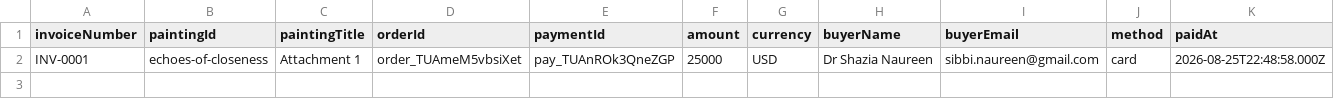
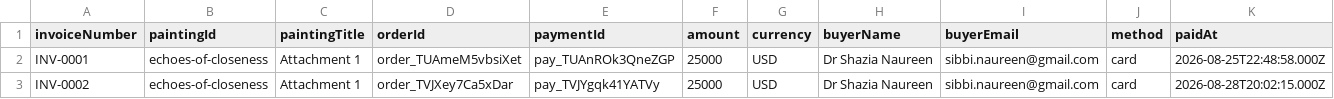
Before and after one commit to dn3305/ReenArt.github.io, a CSV file: sold.csv, drawn as a sheet; only a part is shown; rows hold the shown columns only; the diff names each change by its address in the sheet, - before the commit and + after, or states it on an @@ line.

Commit message:
🧾 INV-0002 — Attachment 1 (pay_TVJYgqk41YATVy)

```diff
--- a/sold.csv
+++ b/sold.csv
+row 3: INV-0002 | echoes-of-closeness | Attachment 1 | order_TVJXey7Ca5xDar | pay_TVJYgqk41YATVy | 25000 | USD | Dr Shazia Naureen | sibbi.naureen@gmail.com | card | 2026-08-28T20:02:15.000Z
```
